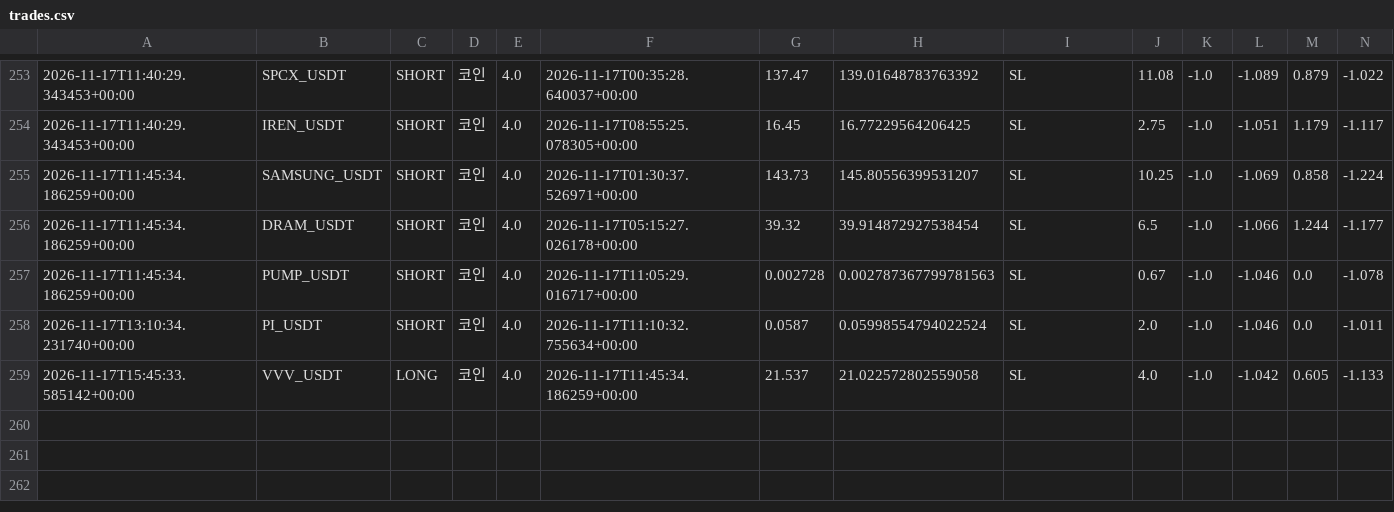
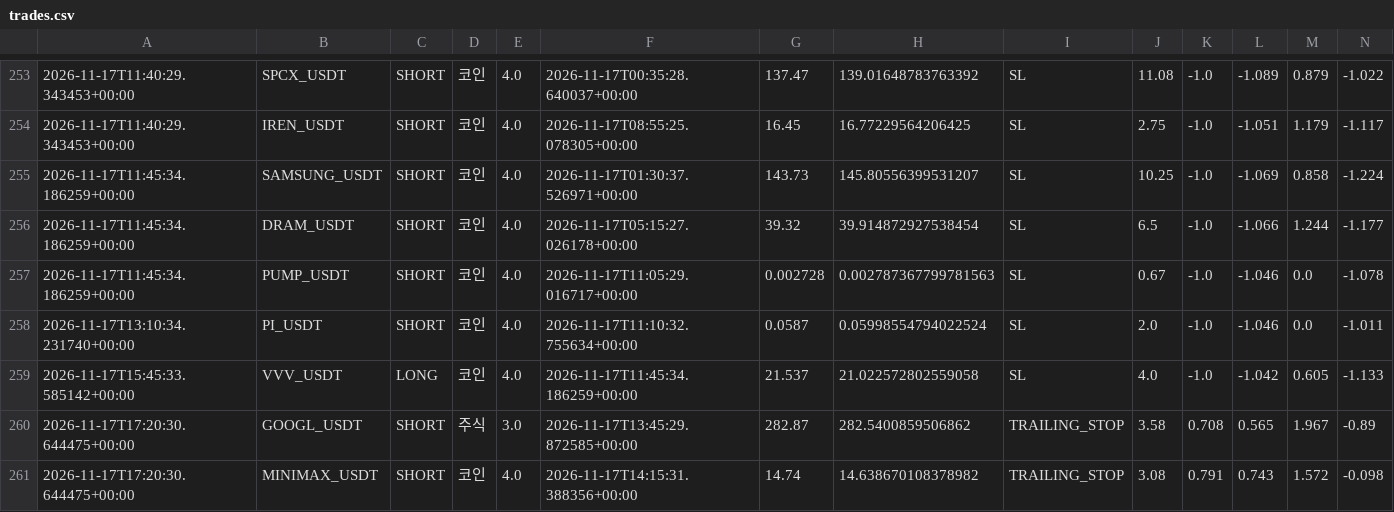
Before and after one commit to wjdtks255-lgtm/Gateio_signal, a CSV file: trades.csv, drawn as a sheet; only a part is shown, gaps mark what is left out; rows hold the shown columns only; the diff names each change by its address in the sheet, - before the commit and + after, or states it on an @@ line.

```diff
--- a/trades.csv
+++ b/trades.csv
+row 260: 2026-11-17T17:20:30.644475+00:00 | GOOGL_USDT | SHORT | 주식 | 3.0 | 2026-11-17T13:45:29.872585+00:00 | 282.87 | 282.5400859506862 | TRAILING_STOP | 3.58 | 0.708 | 0.565 | 1.967 | -0.89
+row 261: 2026-11-17T17:20:30.644475+00:00 | MINIMAX_USDT | SHORT | 코인 | 4.0 | 2026-11-17T14:15:31.388356+00:00 | 14.74 | 14.638670108378982 | TRAILING_STOP | 3.08 | 0.791 | 0.743 | 1.572 | -0.098
```
Also changed, not shown: ai_trades.csv, trades_audit.csv, 1 other file.
